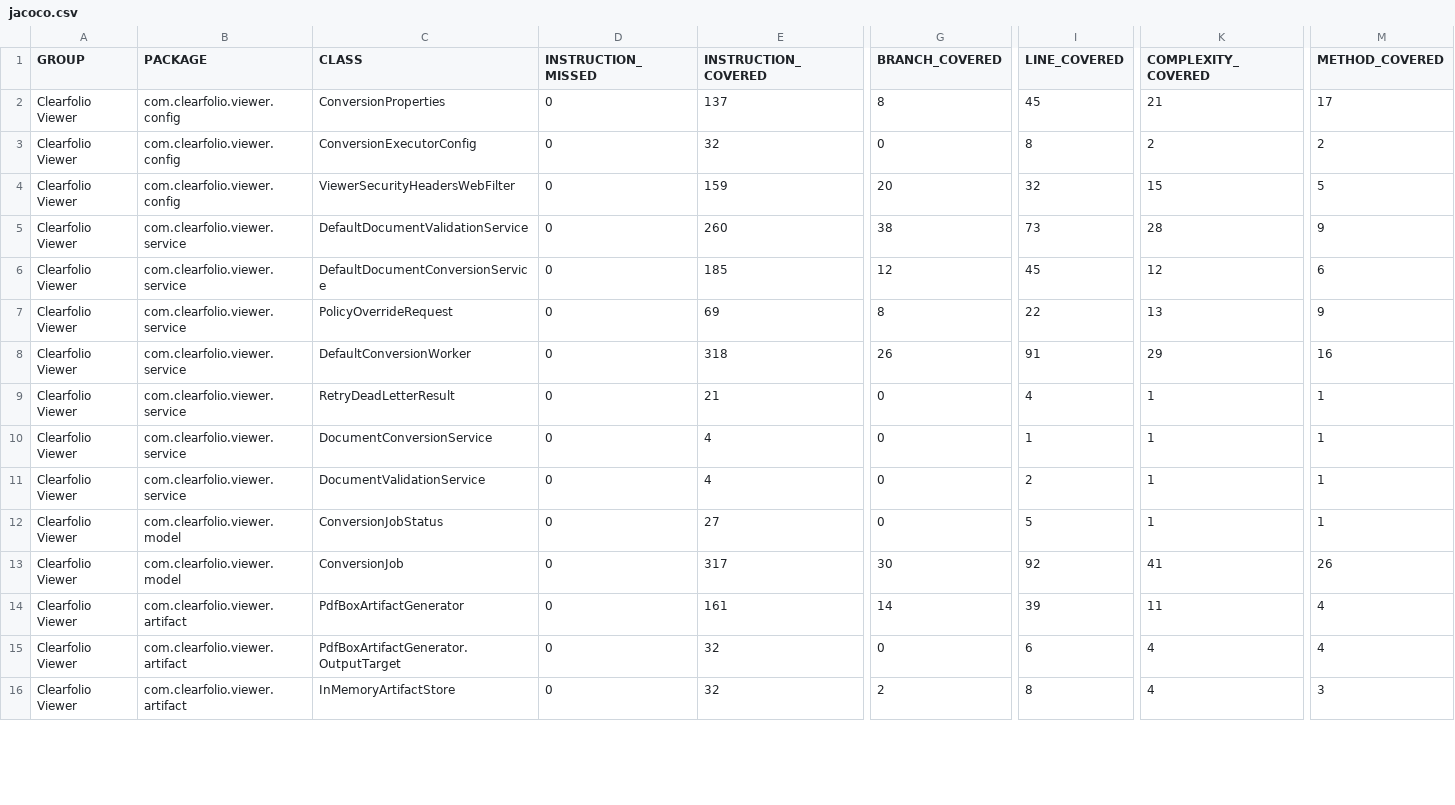
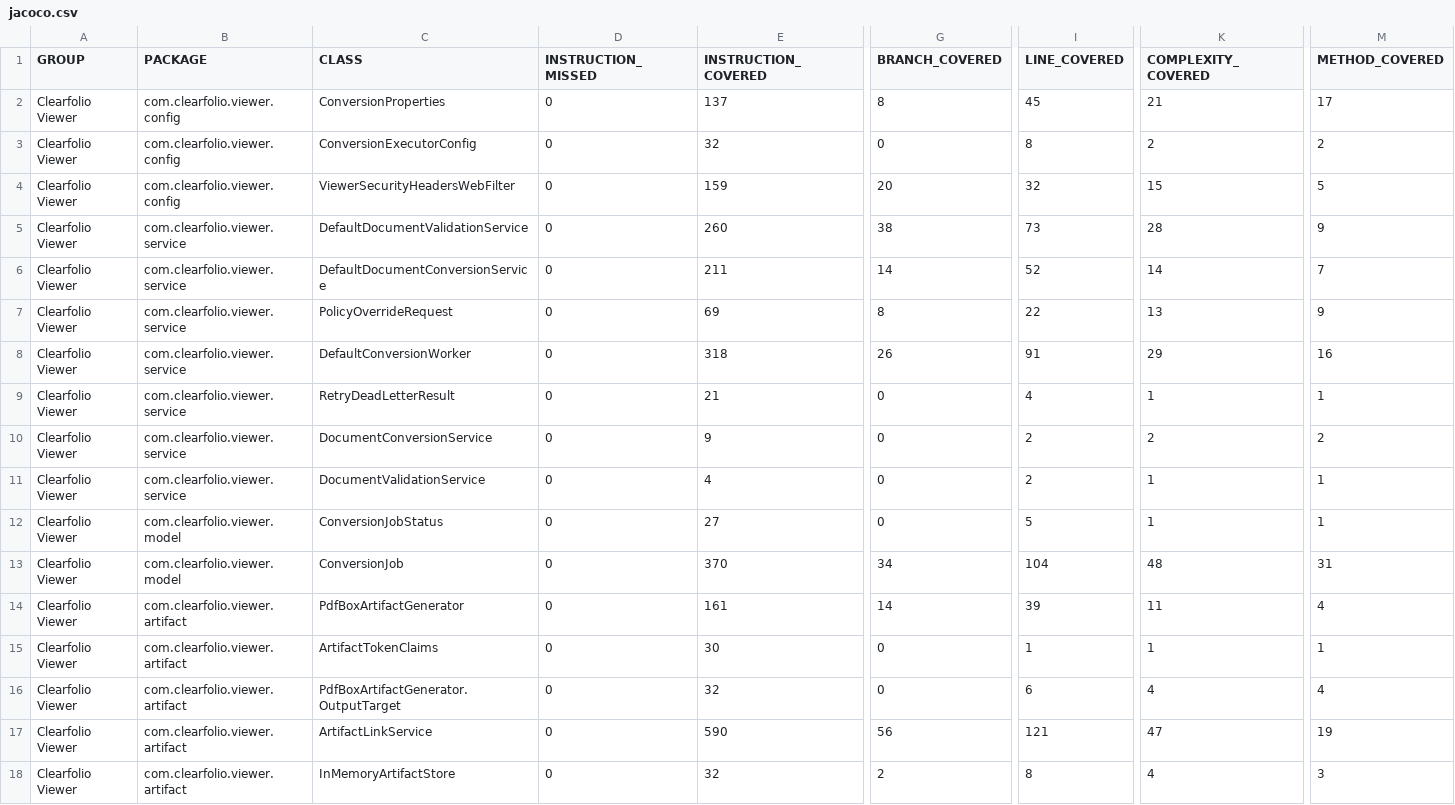
Before and after one commit to ContextualWisdomLab/clearfolio, a CSV file: docs/qa/evidence/2026-07-02-krw2b-sale-readiness/jacoco.csv, drawn as a sheet; only a part is shown, gaps mark what is left out; rows hold the shown columns only; the diff covers the shown part only; the diff names each change by its address in the sheet, - before the commit and + after, or states it on an @@ line.

Commit message:
feat: require signed artifact tokens

```diff
--- a/docs/qa/evidence/2026-07-02-krw2b-sale-readiness/jacoco.csv
+++ b/docs/qa/evidence/2026-07-02-krw2b-sale-readiness/jacoco.csv
-E6 (INSTRUCTION_COVERED): 185
+E6 (INSTRUCTION_COVERED): 211
-G6 (BRANCH_COVERED): 12
+G6 (BRANCH_COVERED): 14
-I6 (LINE_COVERED): 45
+I6 (LINE_COVERED): 52
-K6 (COMPLEXITY_COVERED): 12
+K6 (COMPLEXITY_COVERED): 14
-M6 (METHOD_COVERED): 6
+M6 (METHOD_COVERED): 7
-E10 (INSTRUCTION_COVERED): 4
+E10 (INSTRUCTION_COVERED): 9
-I10 (LINE_COVERED): 1
+I10 (LINE_COVERED): 2
-K10 (COMPLEXITY_COVERED): 1
+K10 (COMPLEXITY_COVERED): 2
-M10 (METHOD_COVERED): 1
+M10 (METHOD_COVERED): 2
-E13 (INSTRUCTION_COVERED): 317
+E13 (INSTRUCTION_COVERED): 370
-G13 (BRANCH_COVERED): 30
+G13 (BRANCH_COVERED): 34
-I13 (LINE_COVERED): 92
+I13 (LINE_COVERED): 104
-K13 (COMPLEXITY_COVERED): 41
+K13 (COMPLEXITY_COVERED): 48
-M13 (METHOD_COVERED): 26
+M13 (METHOD_COVERED): 31
+row 15: Clearfolio Viewer | com.clearfolio.viewer.artifact | ArtifactTokenClaims | 0 | 30 | 0 | 1 | 1 | 1
+row 17: Clearfolio Viewer | com.clearfolio.viewer.artifact | ArtifactLinkService | 0 | 590 | 56 | 121 | 47 | 19
```
Also changed, not shown: 6 added rows and 28 edited cells elsewhere in this file, 41 other files.
